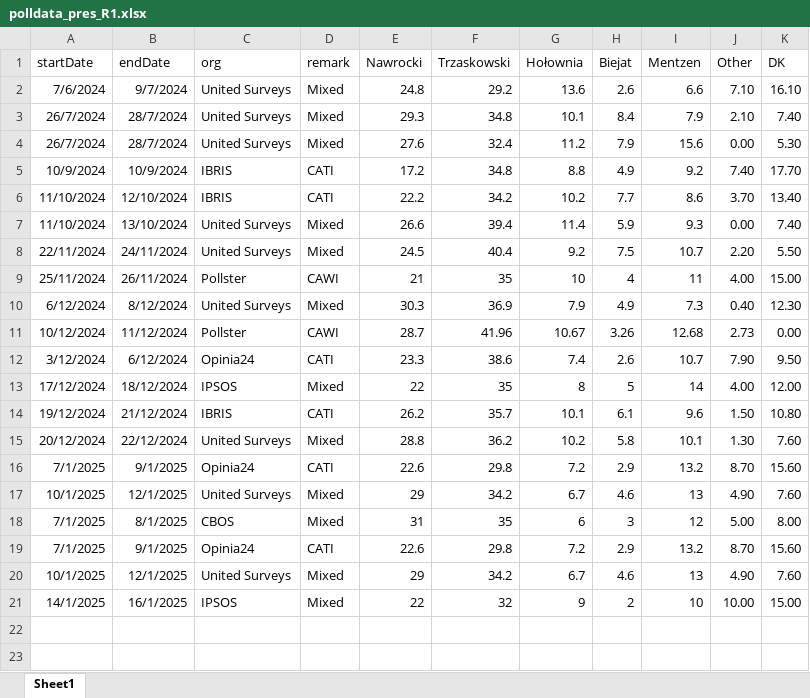
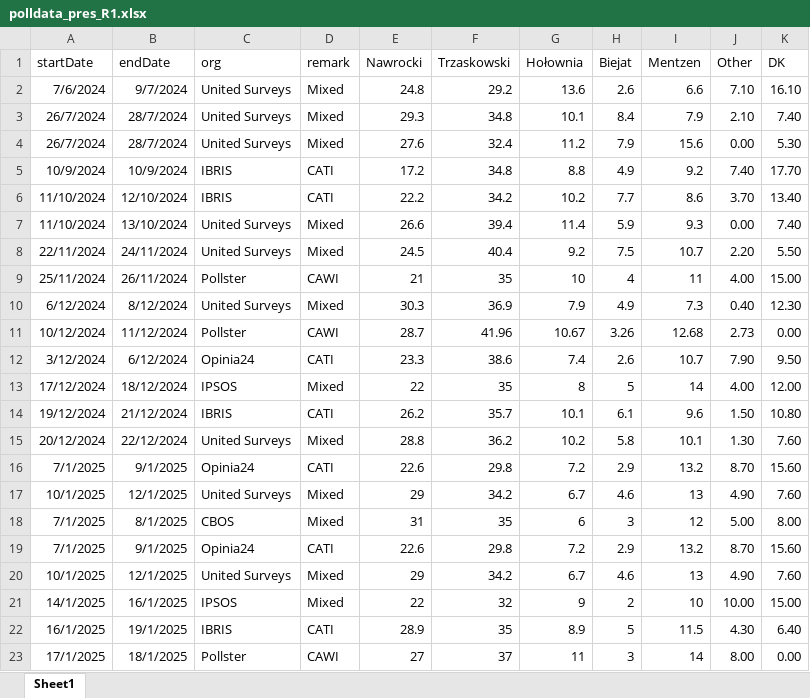
Before and after one commit to BDStanley/pooling-the-poles, an Excel workbook: polldata_pres_R1.xlsx, sheet Sheet1, drawn as a sheet; values as stored, in another font and other column widths than the file's, no borders; charts and pictures not drawn; the diff names each change by its address in the sheet, - before the commit and + after, or states it on an @@ line.

```diff
--- a/polldata_pres_R1.xlsx (sheet Sheet1)
+++ b/polldata_pres_R1.xlsx (sheet Sheet1)
+row 22: 16/1/2025 | 19/1/2025 | IBRIS | CATI | 28.9 | 35 | 8.9 | 5 | 11.5 | 4.30 | 6.40
+row 23: 17/1/2025 | 18/1/2025 | Pollster | CAWI | 27 | 37 | 11 | 3 | 14 | 8.00 | 0.00
```
Also changed, not shown: polldata_pres_R2.xlsx, 4 other files.
